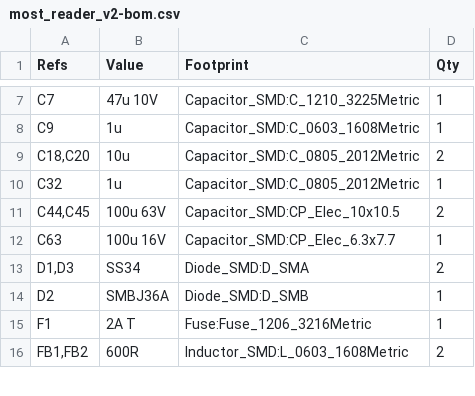
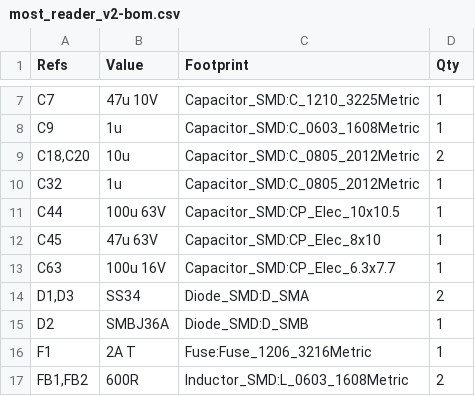
Before and after one commit to Oleg-mk/JLR-MOST-Reader, a CSV file: reader_hw2/fab/most_reader_v2-bom.csv, drawn as a sheet; only a part is shown, gaps mark what is left out.

```diff
--- a/reader_hw2/fab/most_reader_v2-bom.csv
+++ b/reader_hw2/fab/most_reader_v2-bom.csv
@@ -10,3 +10,4 @@
 "C32","1u","Capacitor_SMD:C_0805_2012Metric","1"
-"C44,C45","100u 63V","Capacitor_SMD:CP_Elec_10x10.5","2"
+"C44","100u 63V","Capacitor_SMD:CP_Elec_10x10.5","1"
+"C45","47u 63V","Capacitor_SMD:CP_Elec_8x10","1"
 "C63","100u 16V","Capacitor_SMD:CP_Elec_6.3x7.7","1"
```
Also changed, not shown: reader_hw2/fab/most_reader_v2-bom-jlcpcb.csv, reader_hw2/fab/most_reader_v2-cpl-jlcpcb.csv, 33 other files.
